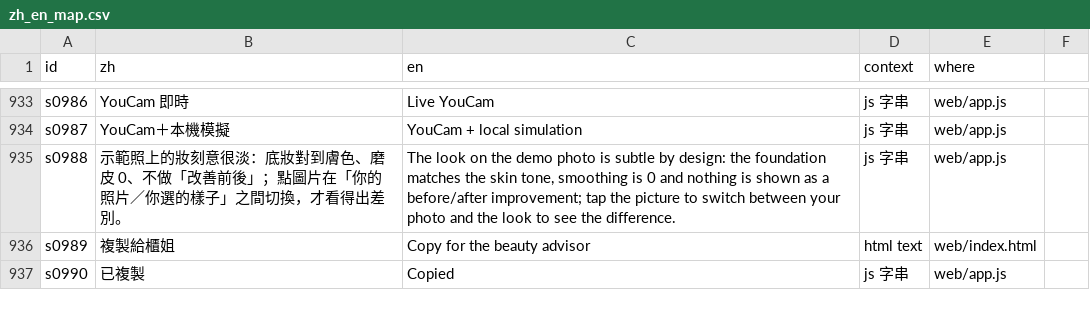
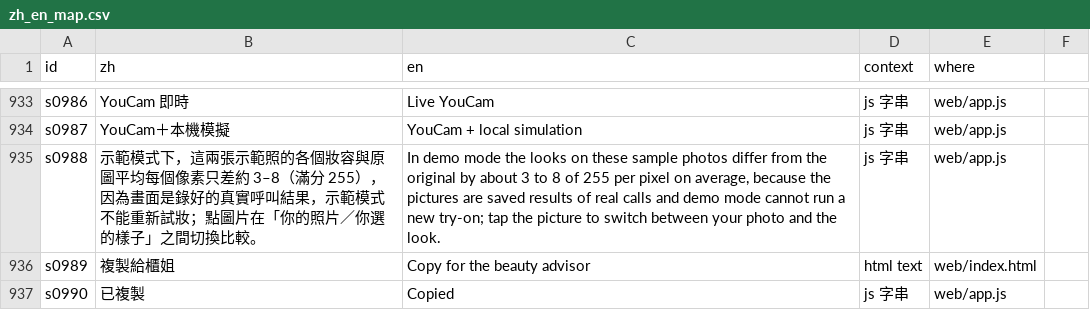
Before and after one commit to jiarong0423/goodglow-try-on, a CSV file: docs/i18n/zh_en_map.csv, drawn as a sheet; only a part is shown, gaps mark what is left out; the diff names each change by its address in the sheet, - before the commit and + after, or states it on an @@ line.

Commit message:
Align README and demo text with the new picture labels; disclose host-layer analytics; answer the Skin Tone Analysis question
- README: replace the blanket "all images are simulated" claims with a Labels on pictures section (Replayed YouCam, Live YouCam, YouCam + local simulation, Simulated) and the measured pixel difference of the saved results (about 3 to 8 of 255, all 80 checked by a test).
- Demo-mode sentence under the try-on is now that measurement instead of a disclaimer.
- Privacy: say that the hosted demo sits behind Cloudflare, whose analytics script is not in this repository.
- Skin Tone Analysis: state the repo facts (20 credits per call vs 1 for a try-on, tone is picked on the phone, offline cross-check only, no comparison published).
- Try it: how to see the Copy for the beauty advisor summary in demo mode.
- Tests for each of these statements.

```diff
--- a/docs/i18n/zh_en_map.csv
+++ b/docs/i18n/zh_en_map.csv
-B935 (zh): 示範照上的妝刻意很淡：底妝對到膚色、磨皮 0、不做「改善前後」；點圖片在「你的照片／你選的樣子」之間切換，才看得出差別。
+B935 (zh): 示範模式下，這兩張示範照的各個妝容與原圖平均每個像素只差約 3–8（滿分 255），因為畫面是錄好的真實呼叫結果，示範模式不能重新試妝；點圖片在「你的照片／你選的樣子」之間切換比較。
-C935 (en): The look on the demo photo is subtle by design: the foundation matches the skin tone, smoothing is 0 and nothing is shown as a before/after improvement; tap the picture to switch between your photo and the look to see the difference.
+C935 (en): In demo mode the looks on these sample photos differ from the original by about 3 to 8 of 255 per pixel on average, because the pictures are saved results of real calls and demo mode cannot run a new try-on; tap the picture to switch between your photo and the look.
```
Also changed, not shown: 6 other files.
